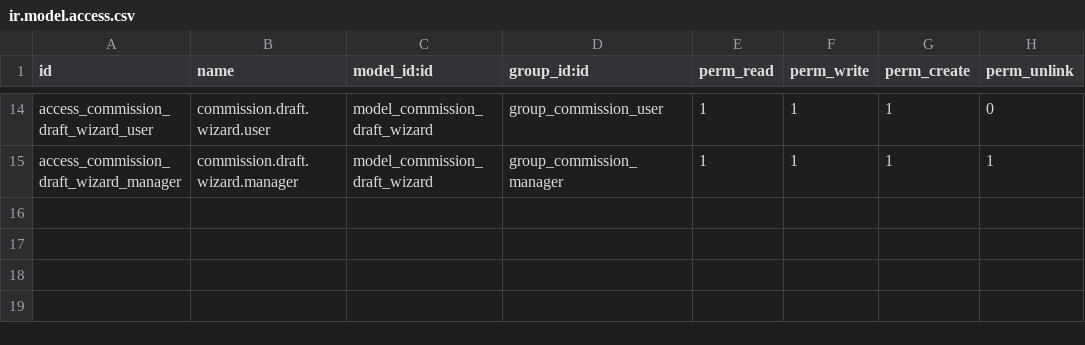
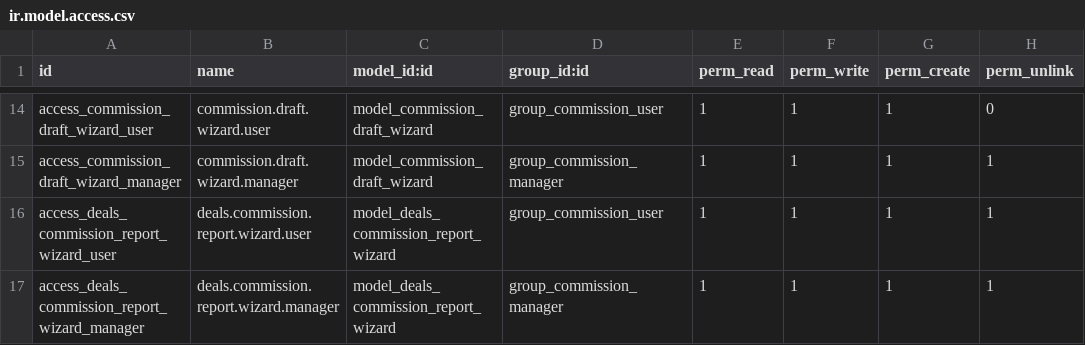
Before and after one commit to renbran/OSUSAPPS, a CSV file: commission_ax/security/ir.model.access.csv, drawn as a sheet; only a part is shown, gaps mark what is left out; the diff names each change by its address in the sheet, - before the commit and + after, or states it on an @@ line.

```diff
--- a/commission_ax/security/ir.model.access.csv
+++ b/commission_ax/security/ir.model.access.csv
+row 16: access_deals_commission_report_wizard_user | deals.commission.report.wizard.user | model_deals_commission_report_wizard | group_commission_user | 1 | 1 | 1 | 1
+row 17: access_deals_commission_report_wizard_manager | deals.commission.report.wizard.manager | model_deals_commission_report_wizard | group_commission_manager | 1 | 1 | 1 | 1
```
Also changed, not shown: 36 other files.
